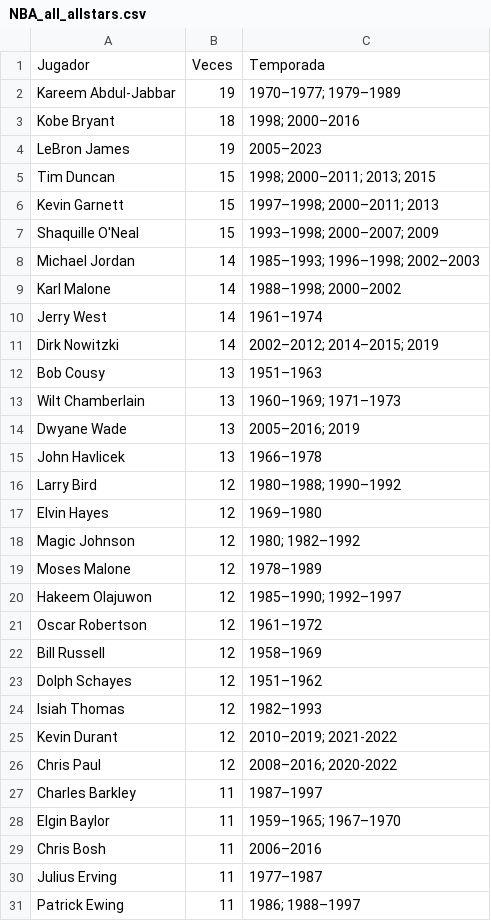
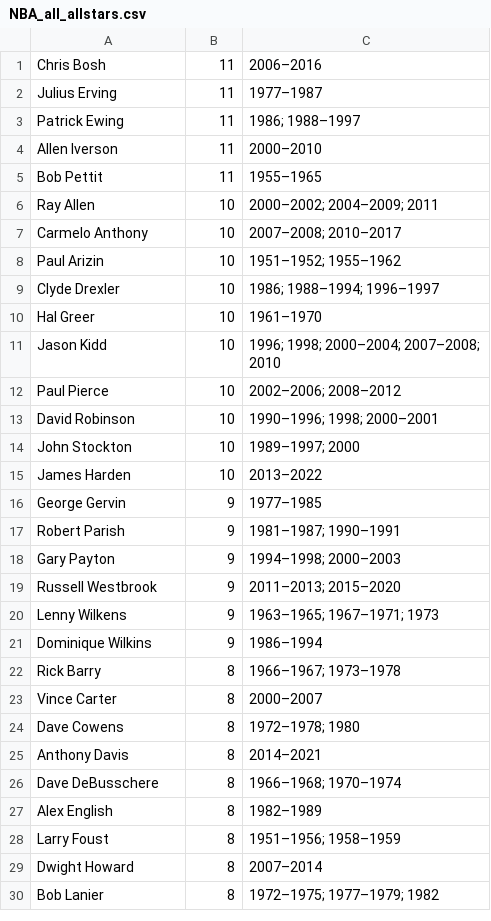
Before and after one commit to TavoJandro/DataScience-Coder, a CSV file: NBA_all_allstars.csv, drawn as a sheet; only a part is shown; the shorter side is filled out with more unchanged rows.

Commit message:
Update NBA_all_allstars.csv

```diff
--- a/NBA_all_allstars.csv
+++ b/NBA_all_allstars.csv
@@ -1,29 +1 @@
-Jugador,Veces,Temporada
-Kareem Abdul-Jabbar,19,1970–1977; 1979–1989
-Kobe Bryant,18,1998; 2000–2016
-LeBron James,19,2005–2023
-Tim Duncan,15,1998; 2000–2011; 2013; 2015
-Kevin Garnett,15,1997–1998; 2000–2011; 2013
-Shaquille O'Neal,15,1993–1998; 2000–2007; 2009
-Michael Jordan,14,1985–1993; 1996–1998; 2002–2003
-Karl Malone,14,1988–1998; 2000–2002
-Jerry West,14,1961–1974
-Dirk Nowitzki,14,2002–2012; 2014–2015; 2019
-Bob Cousy,13,1951–1963
-Wilt Chamberlain,13,1960–1969; 1971–1973
-Dwyane Wade,13,2005–2016; 2019
-John Havlicek,13,1966–1978
-Larry Bird,12,1980–1988; 1990–1992
-Elvin Hayes,12,1969–1980
-Magic Johnson,12,1980; 1982–1992
-Moses Malone,12,1978–1989
-Hakeem Olajuwon,12,1985–1990; 1992–1997
-Oscar Robertson,12,1961–1972
-Bill Russell,12,1958–1969
-Dolph Schayes,12,1951–1962
-Isiah Thomas,12,1982–1993
-Kevin Durant,12,2010–2019; 2021-2022
-Chris Paul,12,2008–2016; 2020-2022
-Charles Barkley,11,1987–1997
-Elgin Baylor,11,1959–1965; 1967–1970
 Chris Bosh,11,2006–2016
```
